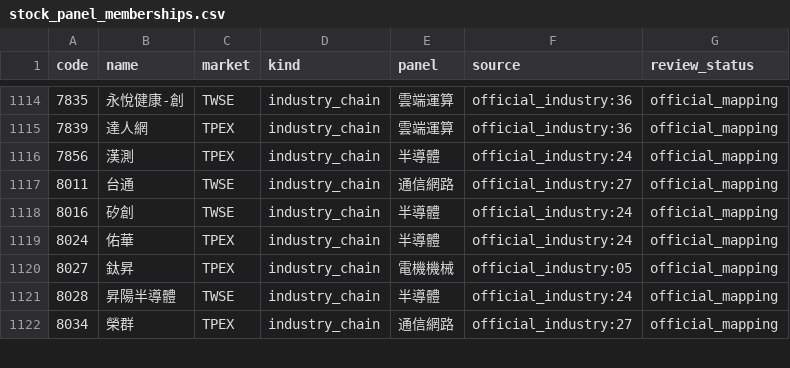
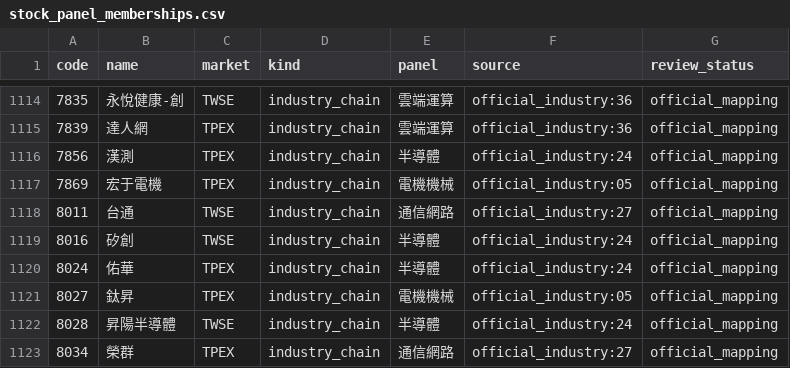
Before and after one commit to cbradarlab/cbradarlab.github.io, a CSV file: sector-rotation/data/stock_panel_memberships.csv, drawn as a sheet; only a part is shown, gaps mark what is left out.

```diff
--- a/sector-rotation/data/stock_panel_memberships.csv
+++ b/sector-rotation/data/stock_panel_memberships.csv
@@ -1116,2 +1116,3 @@
 7856,漢測,TPEX,industry_chain,半導體,official_industry:24,official_mapping
+7869,宏于電機,TPEX,industry_chain,電機機械,official_industry:05,official_mapping
 8011,台通,TWSE,industry_chain,通信網路,official_industry:27,official_mapping
```
Also changed, not shown: sector-rotation/data/official_stock_industries.csv, 2 other files.
